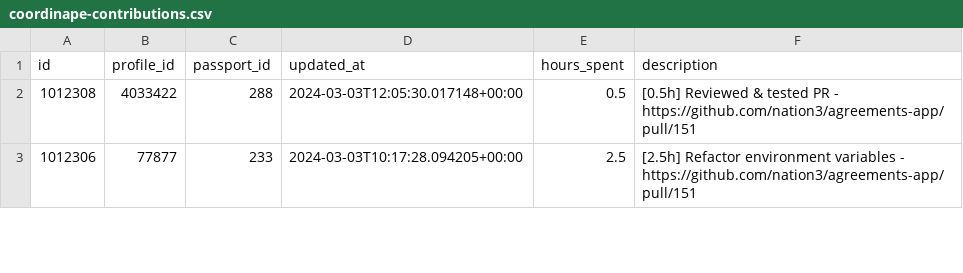
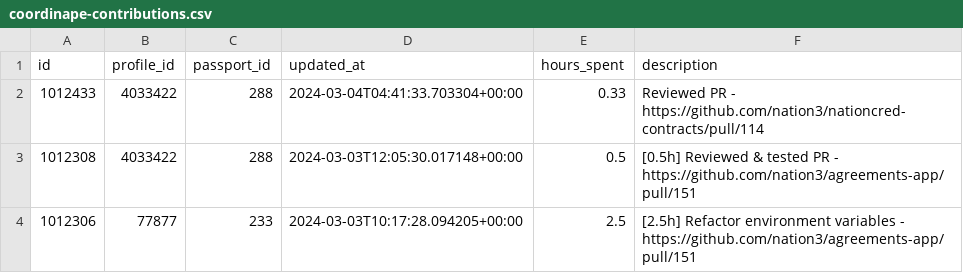
Before and after one commit to nation3/citizen-rewards, a CSV file: development-guild/contributions/coordinape-contributions.csv, drawn as a sheet; only a part is shown.

Commit message:
🧙 development guild - fetch coordinape contributions

```diff
--- a/development-guild/contributions/coordinape-contributions.csv
+++ b/development-guild/contributions/coordinape-contributions.csv
@@ -1,2 +1,3 @@
 id,profile_id,passport_id,updated_at,hours_spent,description
+1012433,4033422,288,2024-03-04T04:41:33.703304+00:00,0.33,Reviewed PR - https://github.com/nation3/nationcred-contracts/pull/114
 1012308,4033422,288,2024-03-03T12:05:30.017148+00:00,0.5,[0.5h] Reviewed & tested PR - https://github.com/nation3/agreements-app/pull/151
```
